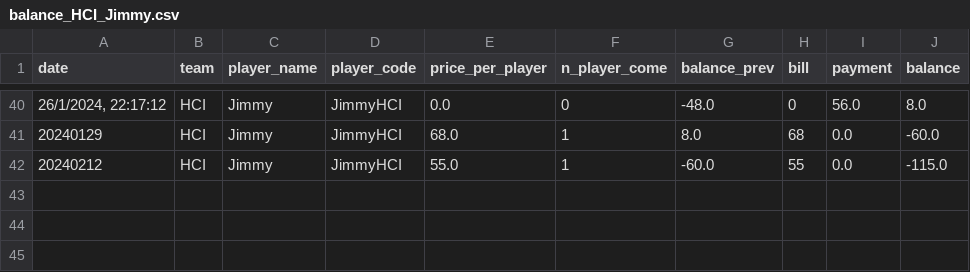
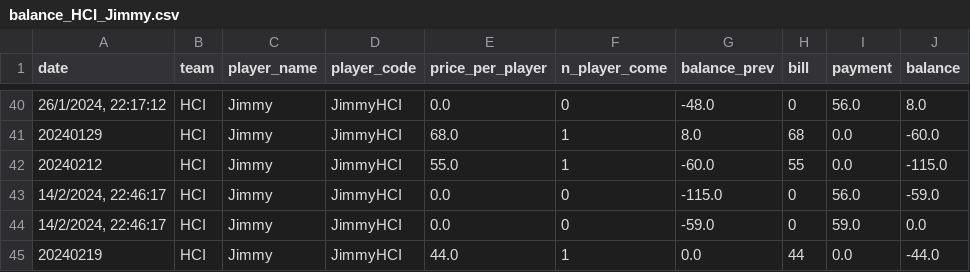
Before and after one commit to BenzSSuk/badminton-payment, a CSV file: account/by_player/HCI/balance_HCI_Jimmy.csv, drawn as a sheet; only a part is shown, gaps mark what is left out.

```diff
--- a/account/by_player/HCI/balance_HCI_Jimmy.csv
+++ b/account/by_player/HCI/balance_HCI_Jimmy.csv
@@ -42 +42,4 @@ date,team,player_name,player_code,price_per_player,n_player_come,balance_prev,bi
 20240212,HCI,Jimmy,JimmyHCI,55.0,1,-60.0,55,0.0,-115.0
+"14/2/2024, 22:46:17",HCI,Jimmy,JimmyHCI,0.0,0,-115.0,0,56.0,-59.0
+"14/2/2024, 22:46:17",HCI,Jimmy,JimmyHCI,0.0,0,-59.0,0,59.0,0.0
+20240219,HCI,Jimmy,JimmyHCI,44.0,1,0.0,44,0.0,-44.0
```
Also changed, not shown: account/by_player/External/balance_External_Ponpat.csv, account/by_player/IoT/balance_IoT_Boat.csv, 26 other files.
